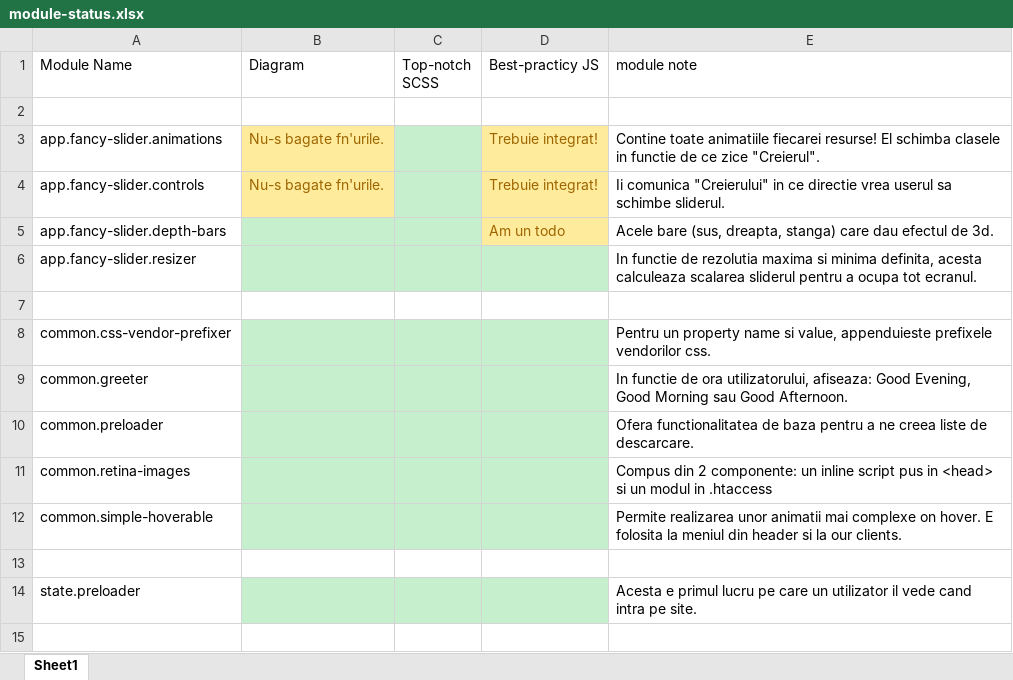
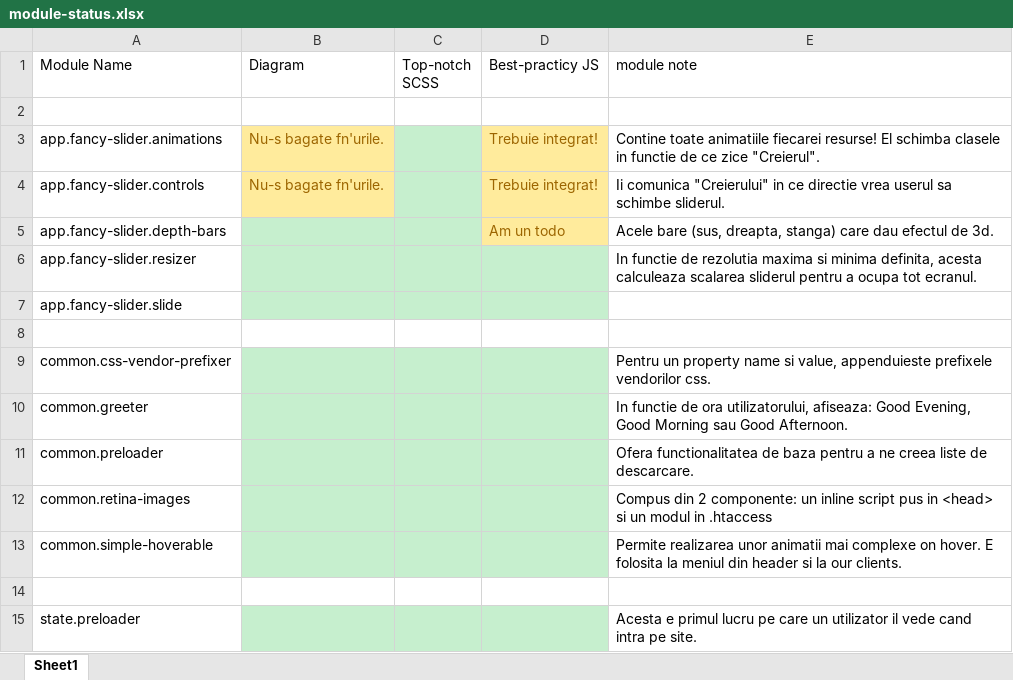
Before and after one commit to HyperionCreative/hyperion.co, an Excel workbook: diagrams/module-status.xlsx, sheet Sheet1, drawn as a sheet; values as stored, in another font and other column widths than the file's, no borders; the diff names each change by its address in the sheet, - before the commit and + after, or states it on an @@ line.

Commit message:
Added the slides

```diff
--- a/diagrams/module-status.xlsx (sheet Sheet1)
+++ b/diagrams/module-status.xlsx (sheet Sheet1)
+row 7: app.fancy-slider.slide
```
Also changed, not shown: 53 other files.
